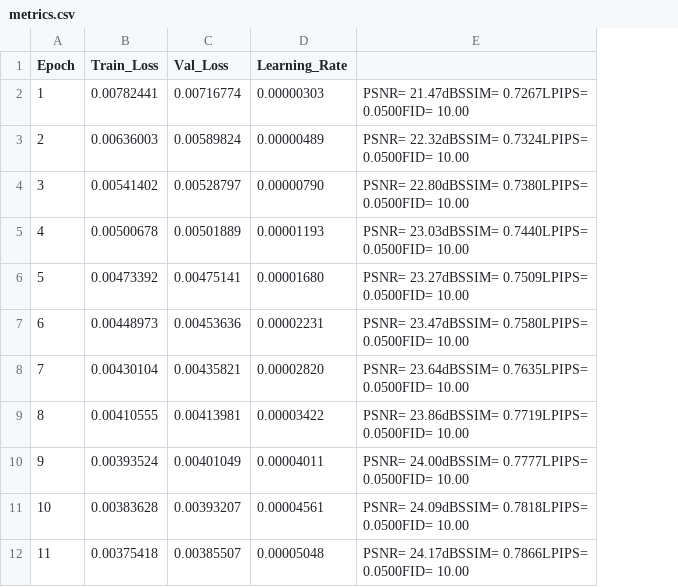
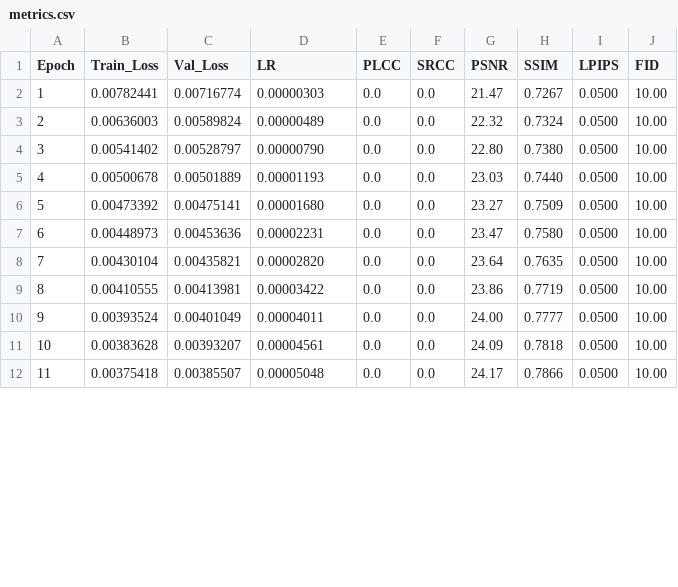
Before and after one commit to lemgenda/lemgendary-training-suite, a CSV file: trained-models/nafnet_denoising/metrics.csv, drawn as a sheet; only a part is shown; removed rows and columns are numbered as before the commit, all else as after; the diff names each change by its address in the sheet, - before the commit and + after, or states it on an @@ line.

Commit message:
feat(core): Deploy 2026 Autonomous Resilience Architecture (v5.0)
- Implemented Smart Training Governor for autonomous hyperparameter scaling
- Implemented Memory-Sentinel for hardware-aware VRAM pressure management
- Unified 17-column metrics.csv schema for standardized manifold telemetry
- Added reactive OOM Catch-and-Recover logic for mission-critical stability
- Tailored per-model optimization strategies in unified_models.yaml
- Updated root README with Smart Pipeline functionality

```diff
--- a/trained-models/nafnet_denoising/metrics.csv
+++ b/trained-models/nafnet_denoising/metrics.csv
-column E, rows 2-12: PSNR= 21.47dBSSIM= 0.7267LPIPS= 0.0500FID= 10.00 | PSNR= 22.32dBSSIM= 0.7324LPIPS= 0.0500FID= 10.00 | PSNR= 22.80dBSSIM= 0.7380LPIPS= 0.0500FID= 10.00 | PSNR= 23.03dBSSIM= 0.7440LPIPS= 0.0500FID= 10.00 | PSNR= 23.27dBSSIM= 0.7509LPIPS= 0.0500FID= 10.00 | PSNR= 23.47dBSSIM= 0.7580LPIPS= 0.0500FID= 10.00 | PSNR= 23.64dBSSIM= 0.7635LPIPS= 0.0500FID= 10.00 | PSNR= 23.86dBSSIM= 0.7719LPIPS= 0.0500FID= 10.00 | PSNR= 24.00dBSSIM= 0.7777LPIPS= 0.0500FID= 10.00 | PSNR= 24.09dBSSIM= 0.7818LPIPS= 0.0500FID= 10.00 | PSNR= 24.17dBSSIM= 0.7866LPIPS= 0.0500FID= 10.00
+column E (PLCC), rows 2-12: all 0.0
+column F (SRCC), rows 2-12: all 0.0
+column G (PSNR), rows 2-12: 21.47 | 22.32 | 22.80 | 23.03 | 23.27 | 23.47 | 23.64 | 23.86 | 24.00 | 24.09 | 24.17
+column H (SSIM), rows 2-12: 0.7267 | 0.7324 | 0.7380 | 0.7440 | 0.7509 | 0.7580 | 0.7635 | 0.7719 | 0.7777 | 0.7818 | 0.7866
+column I (LPIPS), rows 2-12: all 0.0500
+column J (FID), rows 2-12: all 10.00
-D1: Learning_Rate
+D1: LR
```
Also changed, not shown: trained-models/nima_technical/metrics.csv, 14 other files.
